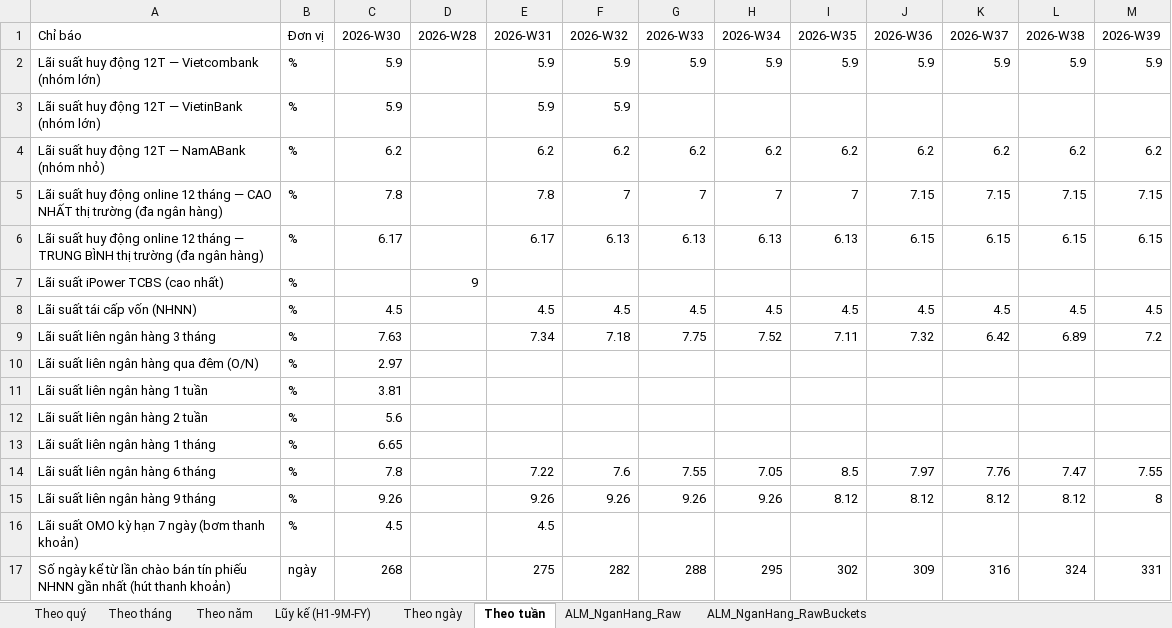
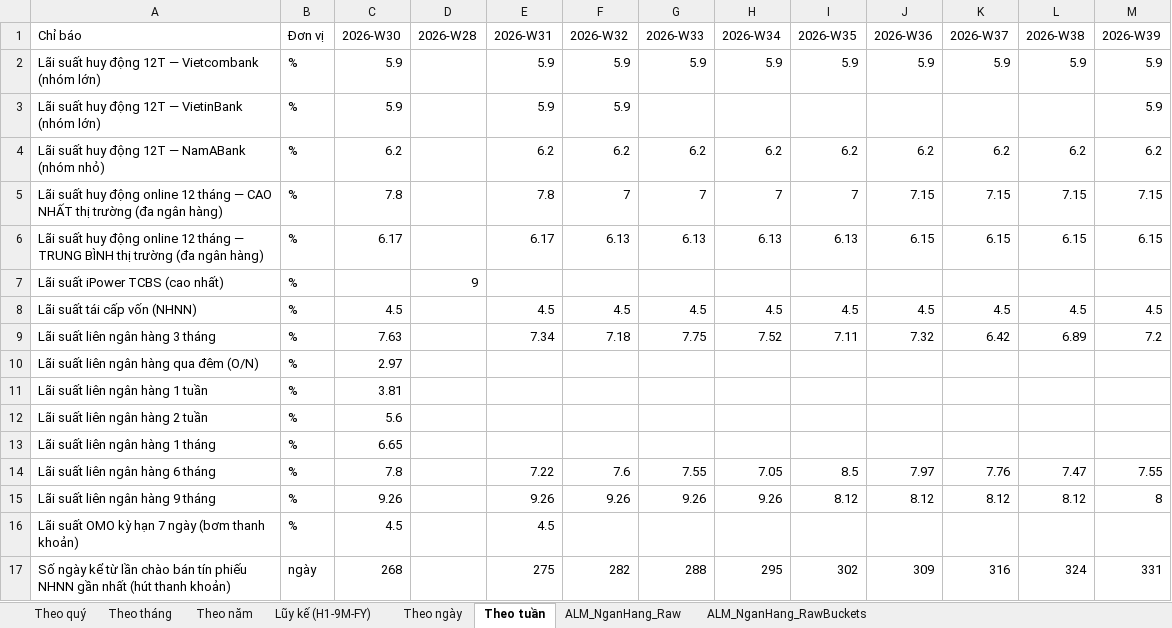
Before and after one commit to Truongutc/Phan-tich-FA, an Excel workbook: Bao cao/VIMO/VIMO_Lich_Su_Chi_So.xlsx, sheet Theo tuần, drawn as a sheet; values as stored, in another font and other column widths than the file's, no borders; 1 other sheet too large or unreadable and not compared; the diff names each change by its address in the sheet, - before the commit and + after, or states it on an @@ line.

```diff
--- a/Bao cao/VIMO/VIMO_Lich_Su_Chi_So.xlsx (sheet Theo tuần)
+++ b/Bao cao/VIMO/VIMO_Lich_Su_Chi_So.xlsx (sheet Theo tuần)
-M3 (2026-W39): (empty)
+M3 (2026-W39): 5.9
```
Also changed, not shown: 30 other files.
